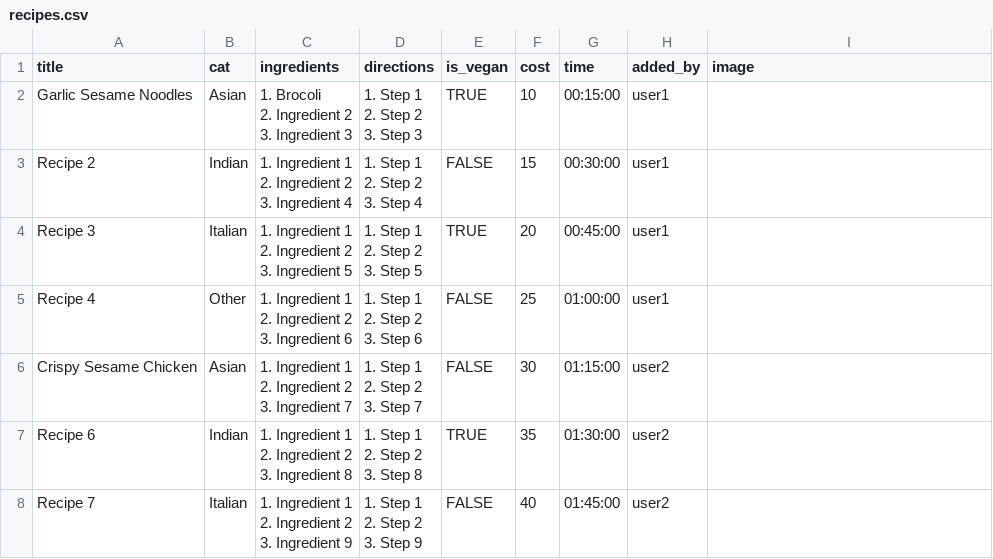
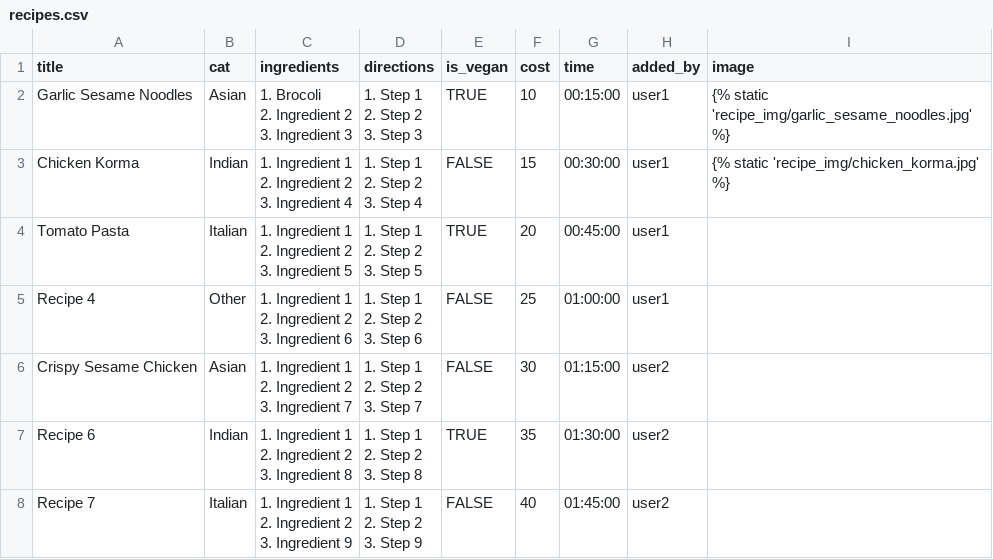
Before and after one commit to LewisTrundle/ratemyrecipe, a CSV file: recipes.csv, drawn as a sheet; only a part is shown.

```diff
--- a/recipes.csv
+++ b/recipes.csv
@@ -1,17 +1,17 @@
 title,cat,ingredients,directions,is_vegan,cost,time,added_by,image
-Garlic Sesame Noodles,Asian,"1. Brocoli
-2. Ingredient 2
-3. Ingredient 3","1. Step 1
-2. Step 2
-3. Step 3",TRUE,10,00:15:00,user1,
-Recipe 2,Indian,"1. Ingredient 1
-2. Ingredient 2
-3. Ingredient 4","1. Step 1
-2. Step 2
-3. Step 4",FALSE,15,00:30:00,user1,
-Recipe 3,Italian,"1. Ingredient 1
-2. Ingredient 2
-3. Ingredient 5","1. Step 1
-2. Step 2
-3. Step 5",TRUE,20,00:45:00,user1,
+Garlic Sesame Noodles,Asian,"1. Brocoli
+2. Ingredient 2
+3. Ingredient 3","1. Step 1
+2. Step 2
+3. Step 3",TRUE,10,00:15:00,user1,{% static 'recipe_img/garlic_sesame_noodles.jpg' %}
+Chicken Korma,Indian,"1. Ingredient 1
+2. Ingredient 2
+3. Ingredient 4","1. Step 1
+2. Step 2
+3. Step 4",FALSE,15,00:30:00,user1,{% static 'recipe_img/chicken_korma.jpg' %}
+Tomato Pasta,Italian,"1. Ingredient 1
+2. Ingredient 2
+3. Ingredient 5","1. Step 1
+2. Step 2
+3. Step 5",TRUE,20,00:45:00,user1,
 Recipe 4,Other,"1. Ingredient 1
```
Also changed, not shown: 10 other files.
